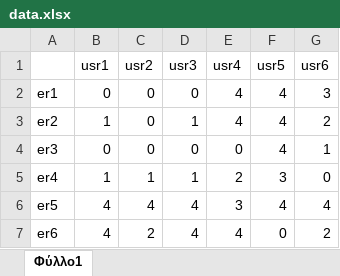
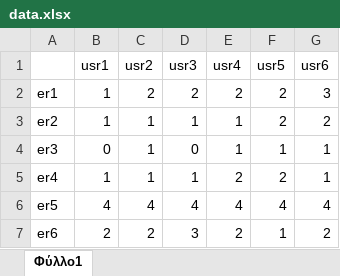
Before and after one commit to WhackyPanos/legendary-rotary-phone, an Excel workbook: Delphi/data.xlsx, sheet Φύλλο1, drawn as a sheet; values as stored, in another font and other column widths than the file's, no borders; the diff names each change by its address in the sheet, - before the commit and + after, or states it on an @@ line.

```diff
--- a/Delphi/data.xlsx (sheet Φύλλο1)
+++ b/Delphi/data.xlsx (sheet Φύλλο1)
-B2 (usr1): 0
+B2 (usr1): 1
-C2 (usr2): 0
+C2 (usr2): 2
-D2 (usr3): 0
+D2 (usr3): 2
-E2 (usr4): 4
+E2 (usr4): 2
-F2:F3 (usr5): 4
+F2:F3 (usr5): 2
-C3:C4 (usr2): 0
+C3:C4 (usr2): 1
-E3 (usr4): 4
+E3 (usr4): 1
-E4 (usr4): 0
+E4 (usr4): 1
-F4 (usr5): 4
+F4 (usr5): 1
-F5 (usr5): 3
+F5 (usr5): 2
-G5 (usr6): 0
+G5 (usr6): 1
-E6 (usr4): 3
+E6 (usr4): 4
-B7 (usr1): 4
+B7 (usr1): 2
-D7 (usr3): 4
+D7 (usr3): 3
-E7 (usr4): 4
+E7 (usr4): 2
-F7 (usr5): 0
+F7 (usr5): 1
```
Also changed, not shown: 1 other file.
